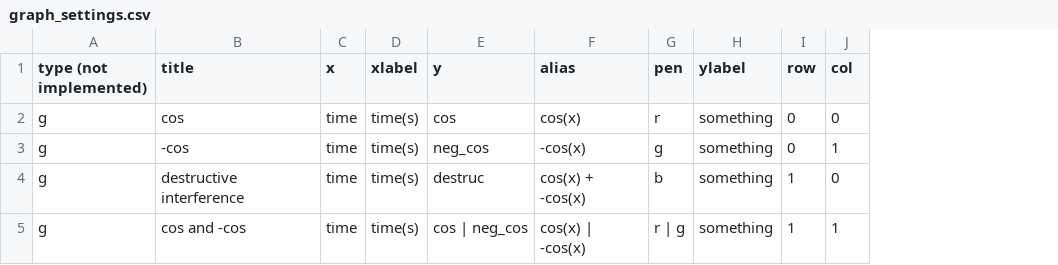
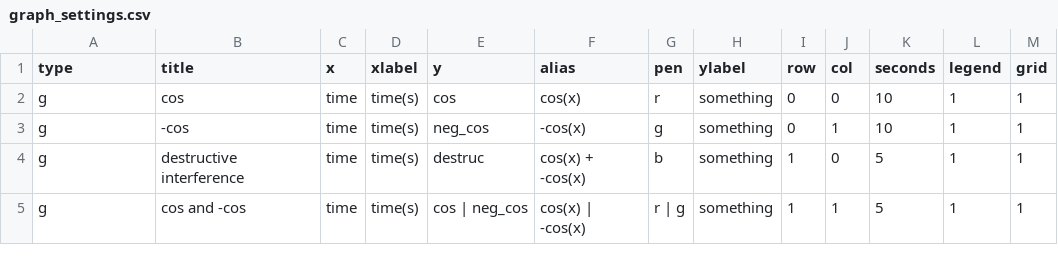
Before and after one commit to davenporta/live_graphs, a CSV file: graph_settings.csv, drawn as a sheet; the diff names each change by its address in the sheet, - before the commit and + after, or states it on an @@ line.

Commit message:
implemented show_grid, show_legend, seconds_to_show configuration settings
Can now control if the graph has grid or legend and the number of
seconds (approx. b/c its at the mercy of tick rate) each graph shows

```diff
--- a/graph_settings.csv
+++ b/graph_settings.csv
+column K (seconds), rows 2-5: 10 | 10 | 5 | 5
+column L (legend), rows 2-5: all 1
+column M (grid), rows 2-5: all 1
-A1: type (not implemented)
+A1: type
```
Also changed, not shown: 3 other files.
